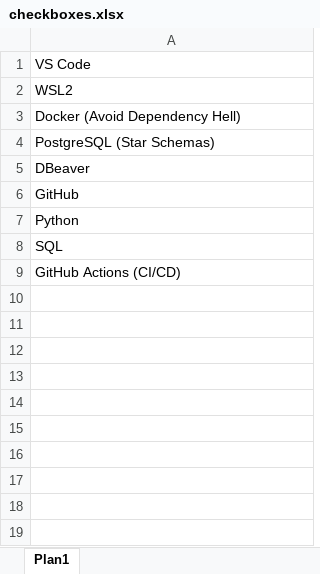
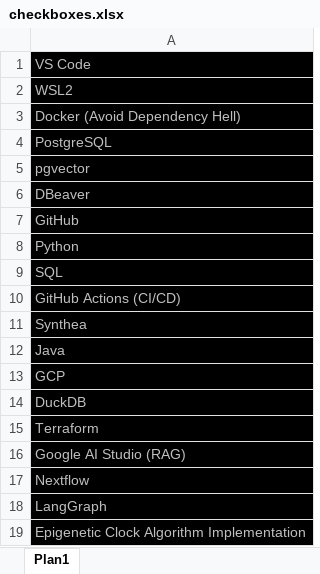
Before and after one commit to lucasrangelt/ProjectEpiClock, an Excel workbook: checkboxes.xlsx, sheet Plan1, drawn as a sheet; values as stored, in another font and other column widths than the file's, no borders; addresses are those after the commit; the diff names each change by its address in the sheet, - before the commit and + after, or states it on an @@ line.

```diff
--- a/checkboxes.xlsx (sheet Plan1)
+++ b/checkboxes.xlsx (sheet Plan1)
@@ A1:A4 fill: none → #000000, text colour: black → #BFBFBF @@
-A4: PostgreSQL (Star Schemas)
+A4: PostgreSQL
+row 5: pgvector
@@ A6:A10 fill: none → #000000, text colour: black → #BFBFBF @@
+row 11: Synthea
+row 12: Java
+row 13: GCP
+row 14: DuckDB
+row 15: Terraform
+row 16: Google AI Studio (RAG)
+row 17: Nextflow
+row 18: LangGraph
+row 19: Epigenetic Clock Algorithm Implementation
```
Also changed, not shown: 2 other files.
